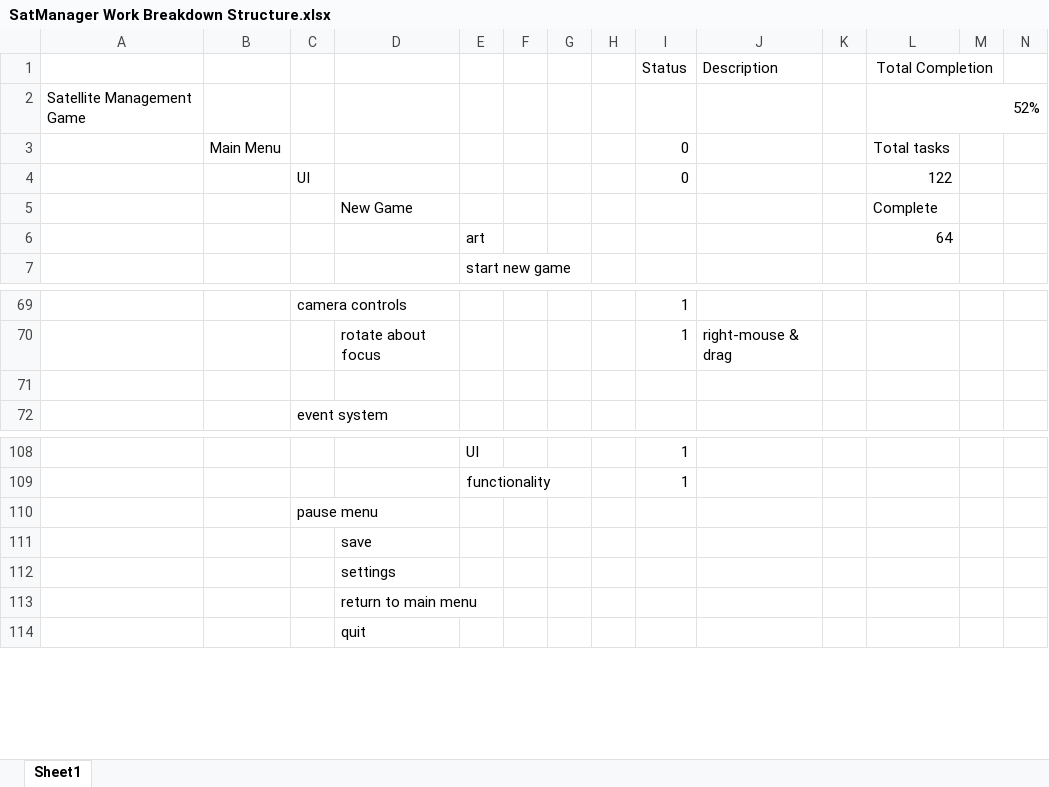
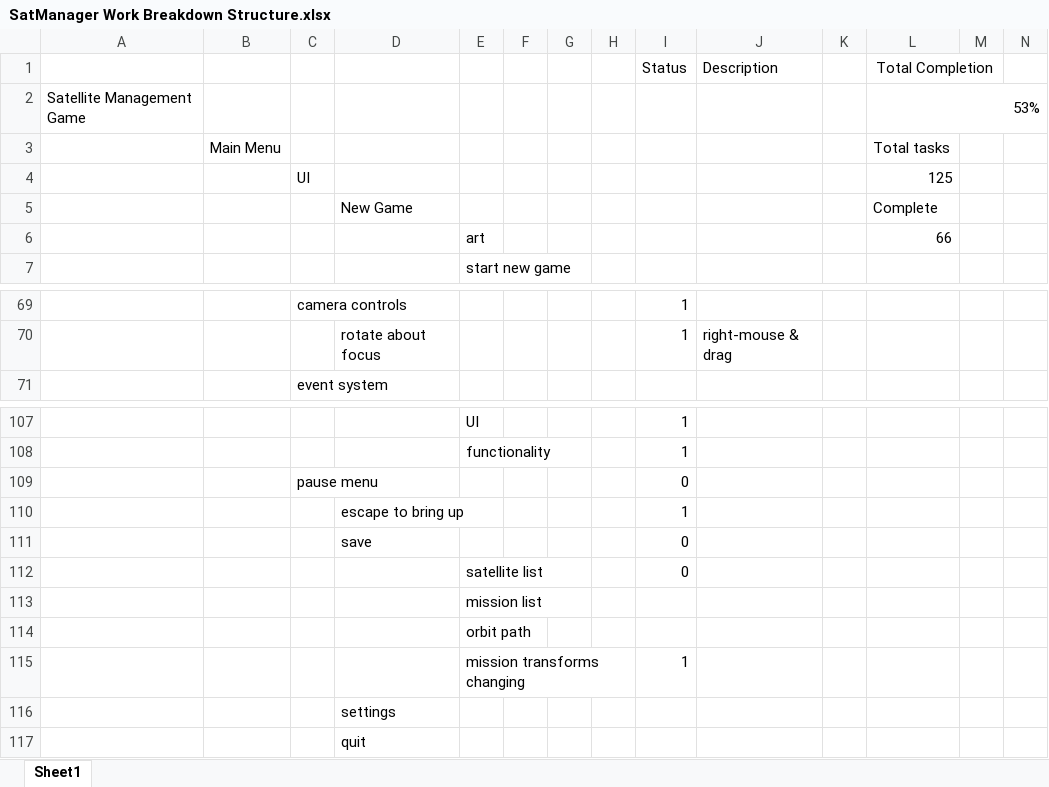
Before and after one commit to akbatt3n/SatManager, an Excel workbook: SatManager Work Breakdown Structure.xlsx, sheet Sheet1, drawn as a sheet; only a part is shown, gaps mark what is left out; values as stored, in another font and other column widths than the file's, no borders; conditional formats and table styles not drawn; removed rows and columns are numbered as before the commit, all else as after; rows hold the shown columns only; the diff names each change by its address in the sheet, - before the commit and + after, or states it on an @@ line.

Commit message:
fixed mission location save bug

```diff
--- a/SatManager Work Breakdown Structure.xlsx (sheet Sheet1)
+++ b/SatManager Work Breakdown Structure.xlsx (sheet Sheet1)
-L2 (Total Completion): 52%
+L2 (Total Completion): 53%
-I3 (Status): 0
+I3 (Status): (empty)
-row 4:  |  | UI |  |  |  |  |  | 0 |  |  | 122
+row 4:  |  | UI |  |  |  |  |  |  |  |  | 125
-L6 (Total Completion): 64
+L6 (Total Completion): 66
-row 71: (empty)
-I109 (Status): (empty)
+I109 (Status): 0
-row 111:  |  |  | save
+row 110:  |  |  | escape to bring up |  |  |  |  | 1
+row 111:  |  |  | save |  |  |  |  | 0
+row 112:  |  |  |  | satellite list |  |  |  | 0
+row 113:  |  |  |  | mission list
+row 114:  |  |  |  | orbit path
+row 115:  |  |  |  | mission transforms changing |  |  |  | 1
-row 113:  |  |  | return to main menu
```
Also changed, not shown: formulas that keep their value, 58 other files.
